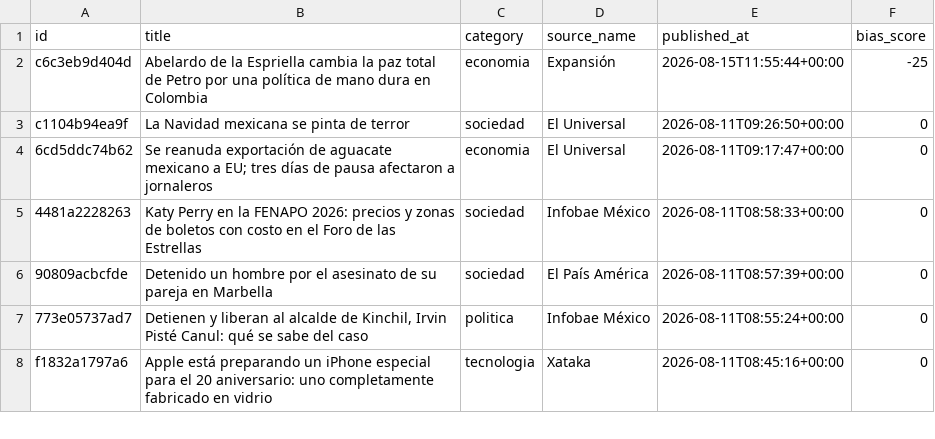
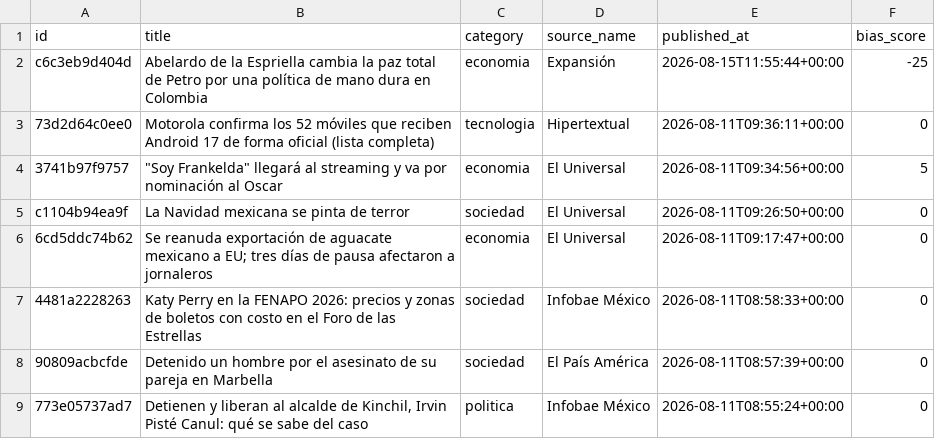
Before and after one commit to Marianomrz/ContextoWeb, a CSV file: historico.csv, drawn as a sheet; only a part is shown; the shorter side is filled out with more unchanged rows.

```diff
--- a/historico.csv
+++ b/historico.csv
@@ -2,2 +2,4 @@ id,title,category,source_name,published_at,bias_score
 c6c3eb9d404d,Abelardo de la Espriella cambia la paz total de Petro por una política de mano dura en Colombia,economia,Expansión,2026-08-15T11:55:44+00:00,-25
+73d2d64c0ee0,Motorola confirma los 52 móviles que reciben Android 17 de forma oficial (lista completa),tecnologia,Hipertextual,2026-08-11T09:36:11+00:00,0
+3741b97f9757,"""Soy Frankelda""  llegará al streaming y va por nominación al Oscar",economia,El Universal,2026-08-11T09:34:56+00:00,5
 c1104b94ea9f,La Navidad mexicana se pinta de terror,sociedad,El Universal,2026-08-11T09:26:50+00:00,0
```
Also changed, not shown: 13 other files.
